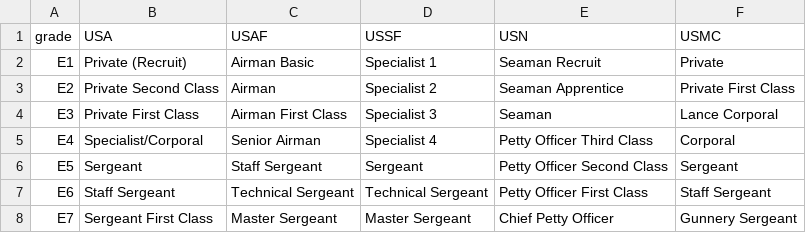
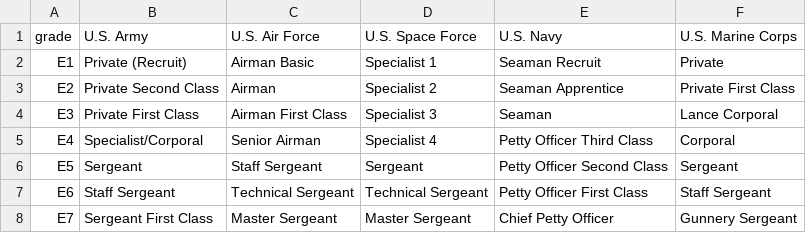
Before and after one commit to west757/PayLES, a CSV file: app/static/csv/grades_ranks.csv, drawn as a sheet; only a part is shown.

```diff
--- a/app/static/csv/grades_ranks.csv
+++ b/app/static/csv/grades_ranks.csv
@@ -1,2 +1,2 @@
-grade,USA,USAF,USSF,USN,USMC
+grade,U.S. Army,U.S. Air Force,U.S. Space Force,U.S. Navy,U.S. Marine Corps
 E1,Private (Recruit),Airman Basic,Specialist 1,Seaman Recruit,Private
```
Also changed, not shown: app/static/csv/params_template.csv, 7 other files.
